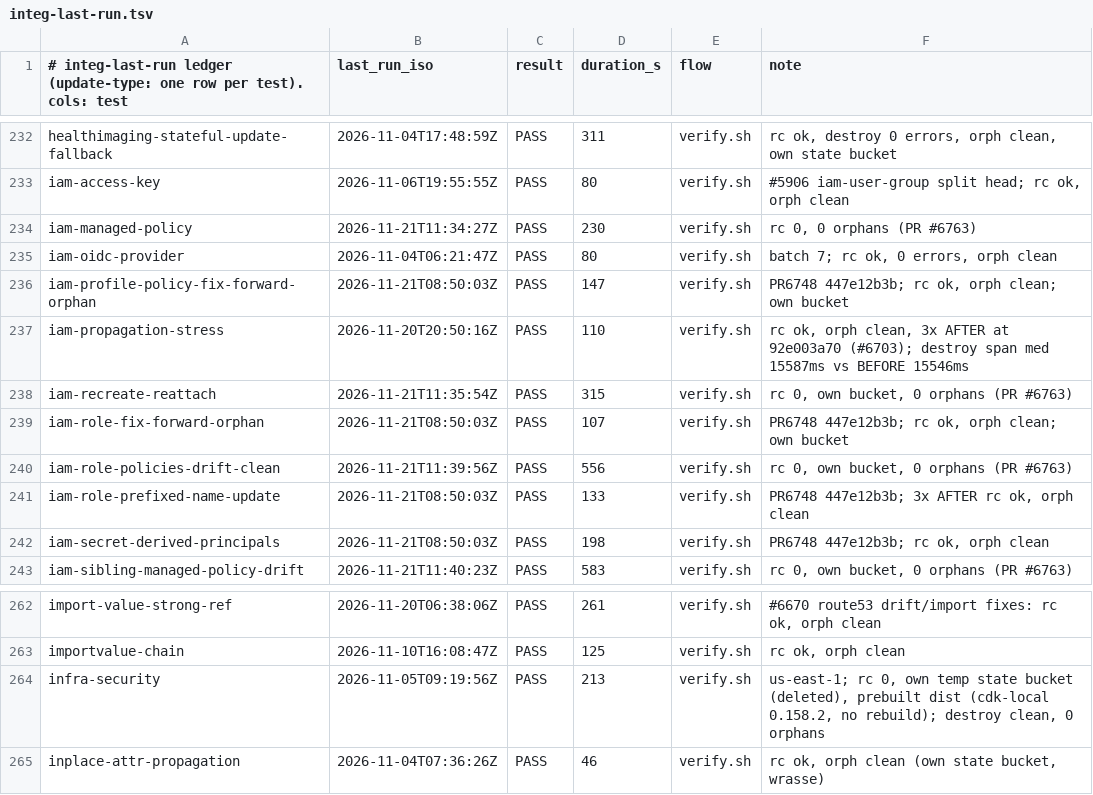
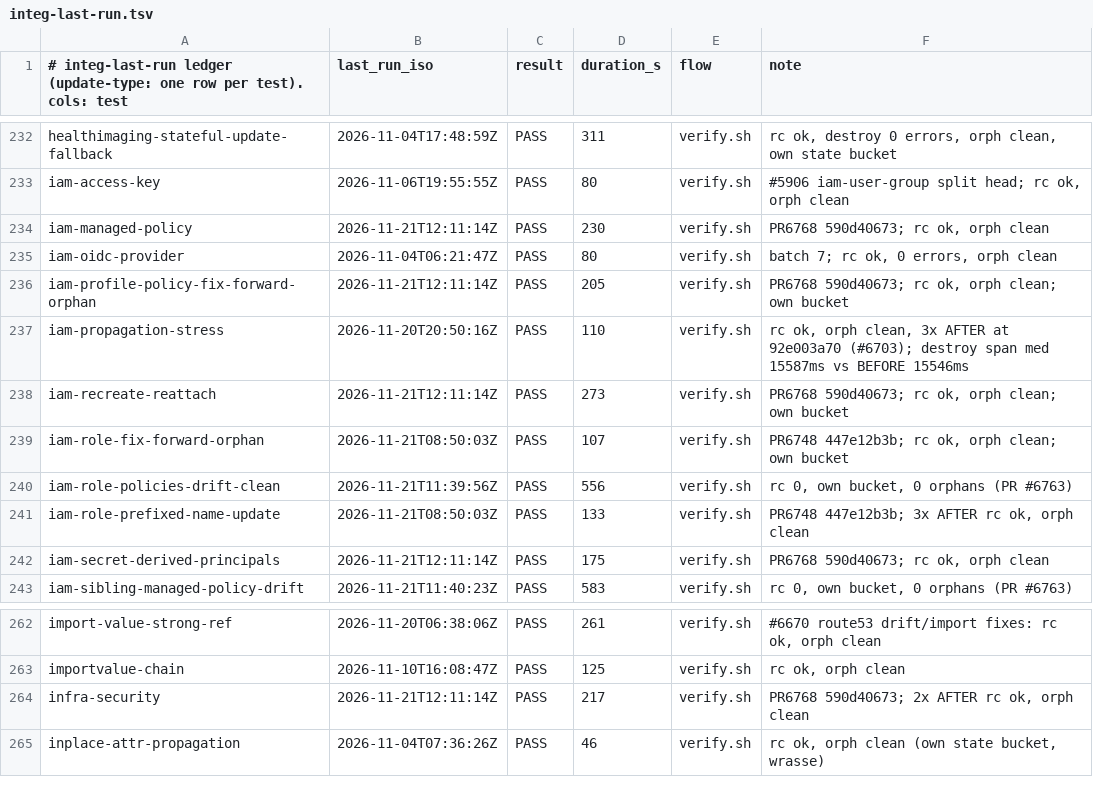
Before and after one commit to go-to-k/cdkd, a TSV file: docs/_generated/integ-last-run.tsv, drawn as a sheet; only a part is shown, gaps mark what is left out.

```diff
--- a/docs/_generated/integ-last-run.tsv
+++ b/docs/_generated/integ-last-run.tsv
@@ -233,7 +233,7 @@ healthimaging-stateful-update-fallback	2026-11-04T17:48:59Z	PASS	311	verify.sh	r
 iam-access-key	2026-11-06T19:55:55Z	PASS	80	verify.sh	#5906 iam-user-group split head; rc ok, orph clean
-iam-managed-policy	2026-11-21T11:34:27Z	PASS	230	verify.sh	rc 0, 0 orphans (PR #6763)
+iam-managed-policy	2026-11-21T12:11:14Z	PASS	230	verify.sh	PR6768 590d40673; rc ok, orph clean
 iam-oidc-provider	2026-11-04T06:21:47Z	PASS	80	verify.sh	batch 7; rc ok, 0 errors, orph clean
-iam-profile-policy-fix-forward-orphan	2026-11-21T08:50:03Z	PASS	147	verify.sh	PR6748 447e12b3b; rc ok, orph clean; own bucket
+iam-profile-policy-fix-forward-orphan	2026-11-21T12:11:14Z	PASS	205	verify.sh	PR6768 590d40673; rc ok, orph clean; own bucket
 iam-propagation-stress	2026-11-20T20:50:16Z	PASS	110	verify.sh	rc ok, orph clean, 3x AFTER at 92e003a70 (#6703); destroy span med 15587ms vs BEFORE 15546ms
-iam-recreate-reattach	2026-11-21T11:35:54Z	PASS	315	verify.sh	rc 0, own bucket, 0 orphans (PR #6763)
+iam-recreate-reattach	2026-11-21T12:11:14Z	PASS	273	verify.sh	PR6768 590d40673; rc ok, orph clean; own bucket
 iam-role-fix-forward-orphan	2026-11-21T08:50:03Z	PASS	107	verify.sh	PR6748 447e12b3b; rc ok, orph clean; own bucket
@@ -241,3 +241,3 @@ iam-role-policies-drift-clean	2026-11-21T11:39:56Z	PASS	556	verify.sh	rc 0, own
 iam-role-prefixed-name-update	2026-11-21T08:50:03Z	PASS	133	verify.sh	PR6748 447e12b3b; 3x AFTER rc ok, orph clean
-iam-secret-derived-principals	2026-11-21T08:50:03Z	PASS	198	verify.sh	PR6748 447e12b3b; rc ok, orph clean
+iam-secret-derived-principals	2026-11-21T12:11:14Z	PASS	175	verify.sh	PR6768 590d40673; rc ok, orph clean
 iam-sibling-managed-policy-drift	2026-11-21T11:40:23Z	PASS	583	verify.sh	rc 0, own bucket, 0 orphans (PR #6763)
@@ -263,3 +263,3 @@ import-value-strong-ref	2026-11-20T06:38:06Z	PASS	261	verify.sh	#6670 route53 dr
 importvalue-chain	2026-11-10T16:08:47Z	PASS	125	verify.sh	rc ok, orph clean
-infra-security	2026-11-05T09:19:56Z	PASS	213	verify.sh	us-east-1; rc 0, own temp state bucket (deleted), prebuilt dist (cdk-local 0.158.2, no rebuild); destroy clean, 0 orphans
+infra-security	2026-11-21T12:11:14Z	PASS	217	verify.sh	PR6768 590d40673; 2x AFTER rc ok, orph clean
 inplace-attr-propagation	2026-11-04T07:36:26Z	PASS	46	verify.sh	rc ok, orph clean (own state bucket, wrasse)
```
Also changed, not shown: 8 other files.
